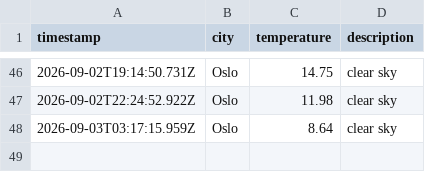
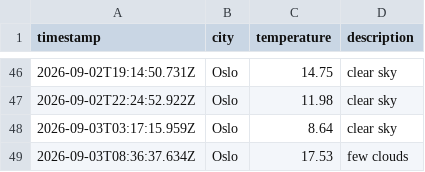
Before and after one commit to moniafavaro/weather_data_ops, a CSV file: data/weather_log.csv, drawn as a sheet; only a part is shown, gaps mark what is left out.

```diff
--- a/data/weather_log.csv
+++ b/data/weather_log.csv
@@ -48 +48,2 @@ timestamp,city,temperature,description
 2026-09-03T03:17:15.959Z,Oslo,8.64,clear sky
+2026-09-03T08:36:37.634Z,Oslo,17.53,few clouds
```
Also changed, not shown: 1 other file.
